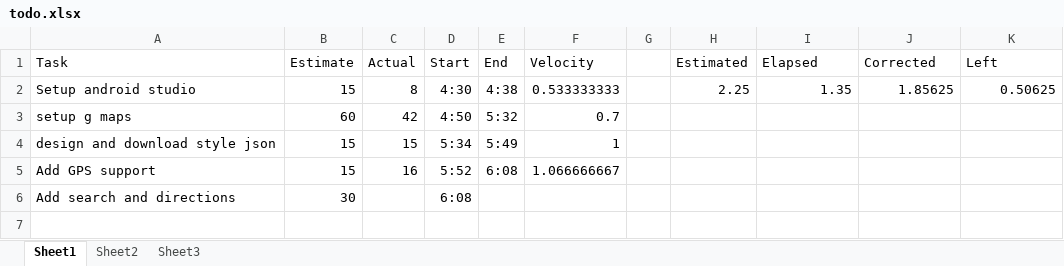
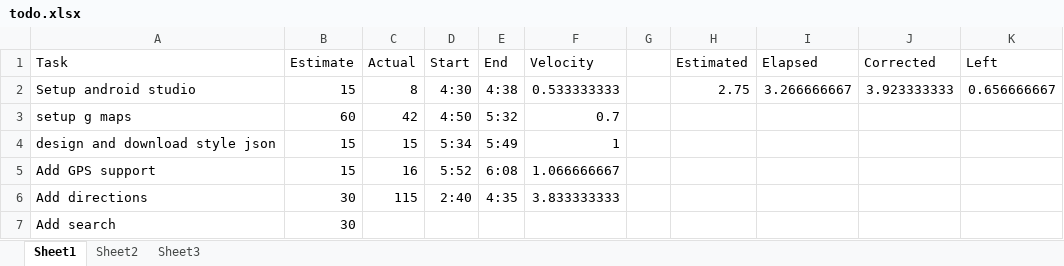
Before and after one commit to Ghost---Shadow/high-contrast-google-maps, an Excel workbook: todo.xlsx, sheet Sheet1, drawn as a sheet; values as stored, in another font and other column widths than the file's, no borders; removed rows and columns are numbered as before the commit, all else as after; the diff names each change by its address in the sheet, - before the commit and + after, or states it on an @@ line.

```diff
--- a/todo.xlsx (sheet Sheet1)
+++ b/todo.xlsx (sheet Sheet1)
-H2 (Estimated): 2.25
+H2 (Estimated): 2.75
-I2 (Elapsed): 1.35
+I2 (Elapsed): 3.266666667
-J2 (Corrected): 1.85625
+J2 (Corrected): 3.923333333
-K2 (Left): 0.50625
+K2 (Left): 0.656666667
-row 6: Add search and directions | 30 |  | 6:08
+row 6: Add directions | 30 | 115 | 2:40 | 4:35 | 3.833333333
+row 7: Add search | 30
```
Also changed, not shown: 4 other files.
